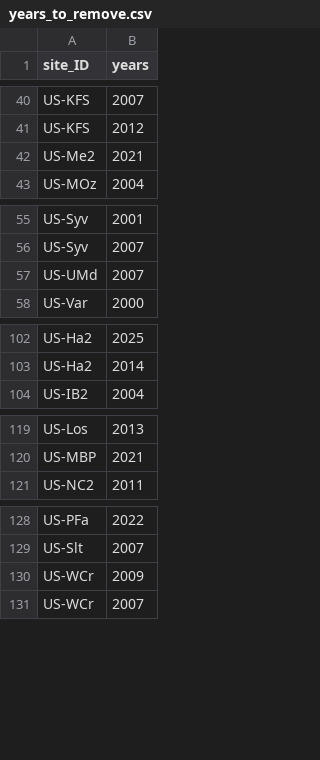
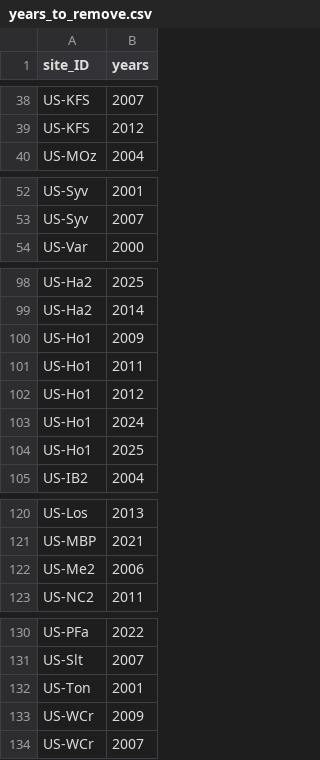
Before and after one commit to jnawang/terrestrial_carbon_trend_analysis, a CSV file: data/years_to_remove.csv, drawn as a sheet; only a part is shown, gaps mark what is left out; removed rows and columns are numbered as before the commit, all else as after; the diff names each change by its address in the sheet, - before the commit and + after, or states it on an @@ line.

```diff
--- a/data/years_to_remove.csv
+++ b/data/years_to_remove.csv
-row 42: US-Me2 | 2021
-row 57: US-UMd | 2007
+row 100: US-Ho1 | 2009
@@ row 26 moved to row 101: US-Ho1 @@
@@ row 27 moved to row 102: US-Ho1 @@
+row 103: US-Ho1 | 2024
+row 104: US-Ho1 | 2025
+row 122: US-Me2 | 2006
+row 132: US-Ton | 2001
```
Also changed, not shown: data/growing_season_yearly.csv, data/long_term_ec_sites.csv, 4 other files.
